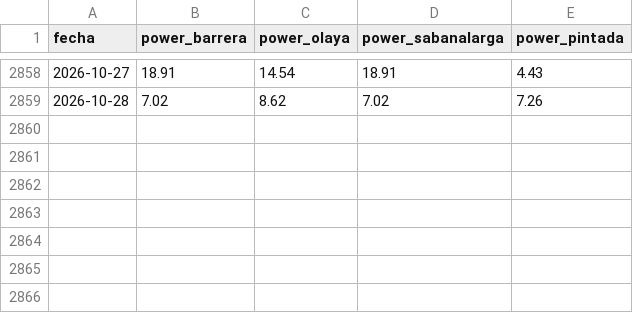
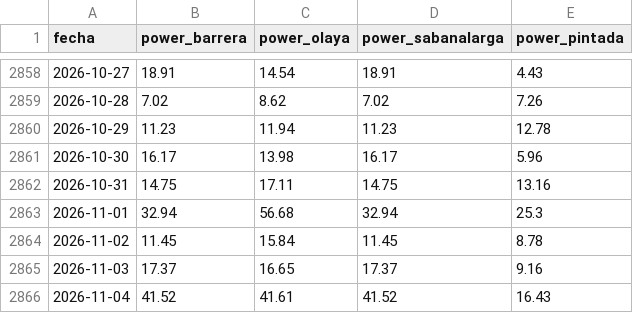
Before and after one commit to astrococo/flotante-ituango, a CSV file: datos/lluvia/lluvia_diaria.csv, drawn as a sheet; only a part is shown, gaps mark what is left out; the diff names each change by its address in the sheet, - before the commit and + after, or states it on an @@ line.

```diff
--- a/datos/lluvia/lluvia_diaria.csv
+++ b/datos/lluvia/lluvia_diaria.csv
+row 2860: 2026-10-29 | 11.23 | 11.94 | 11.23 | 12.78
+row 2861: 2026-10-30 | 16.17 | 13.98 | 16.17 | 5.96
+row 2862: 2026-10-31 | 14.75 | 17.11 | 14.75 | 13.16
+row 2863: 2026-11-01 | 32.94 | 56.68 | 32.94 | 25.3
+row 2864: 2026-11-02 | 11.45 | 15.84 | 11.45 | 8.78
+row 2865: 2026-11-03 | 17.37 | 16.65 | 17.37 | 9.16
+row 2866: 2026-11-04 | 41.52 | 41.61 | 41.52 | 16.43
```
Also changed, not shown: 1 other file.
